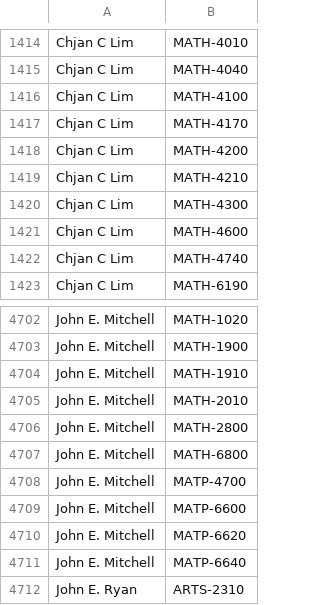
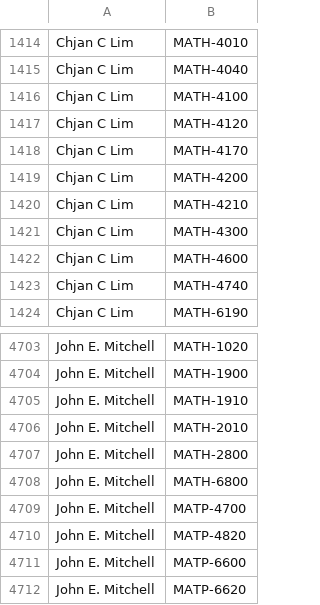
Before and after one commit to quatalog/data, a CSV file: courses.csv, drawn as a sheet; only a part is shown, gaps mark what is left out; the shorter side is filled out with more unchanged rows.

Commit message:
Wed Oct  7 20:36:25 UTC 2026

```diff
--- a/courses.csv
+++ b/courses.csv
@@ -1416,2 +1416,3 @@
 "Chjan C Lim","MATH-4100"
+"Chjan C Lim","MATH-4120"
 "Chjan C Lim","MATH-4170"
@@ -4708,2 +4709,3 @@
 "John E. Mitchell","MATP-4700"
+"John E. Mitchell","MATP-4820"
 "John E. Mitchell","MATP-6600"
```
